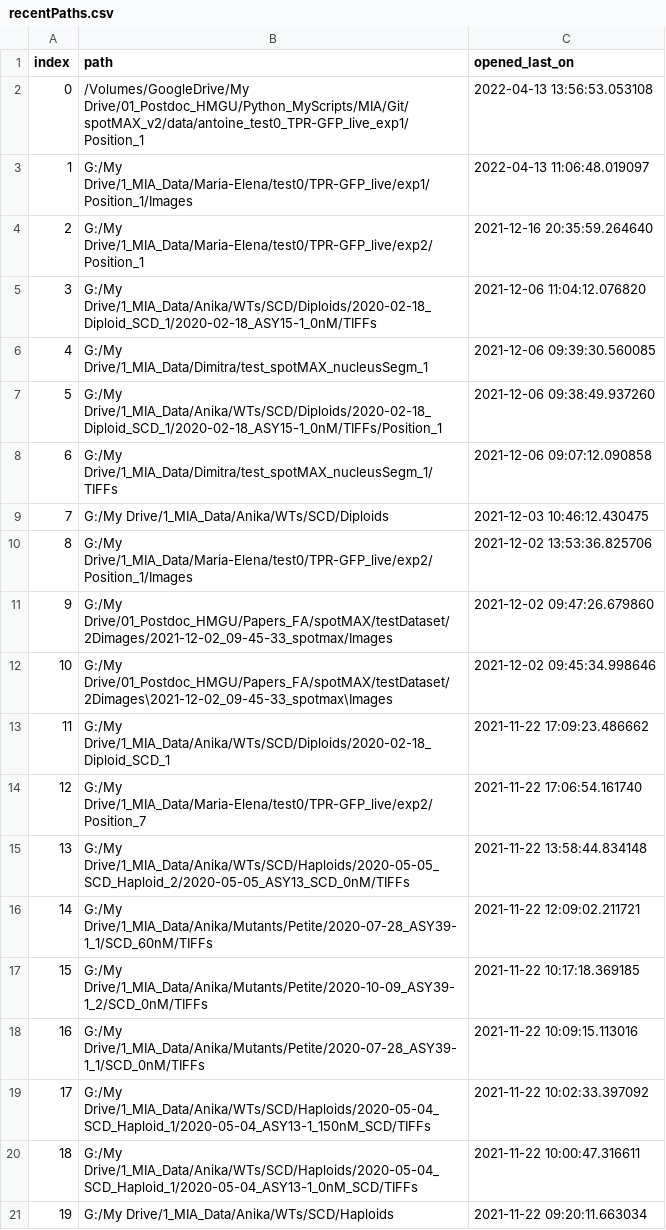
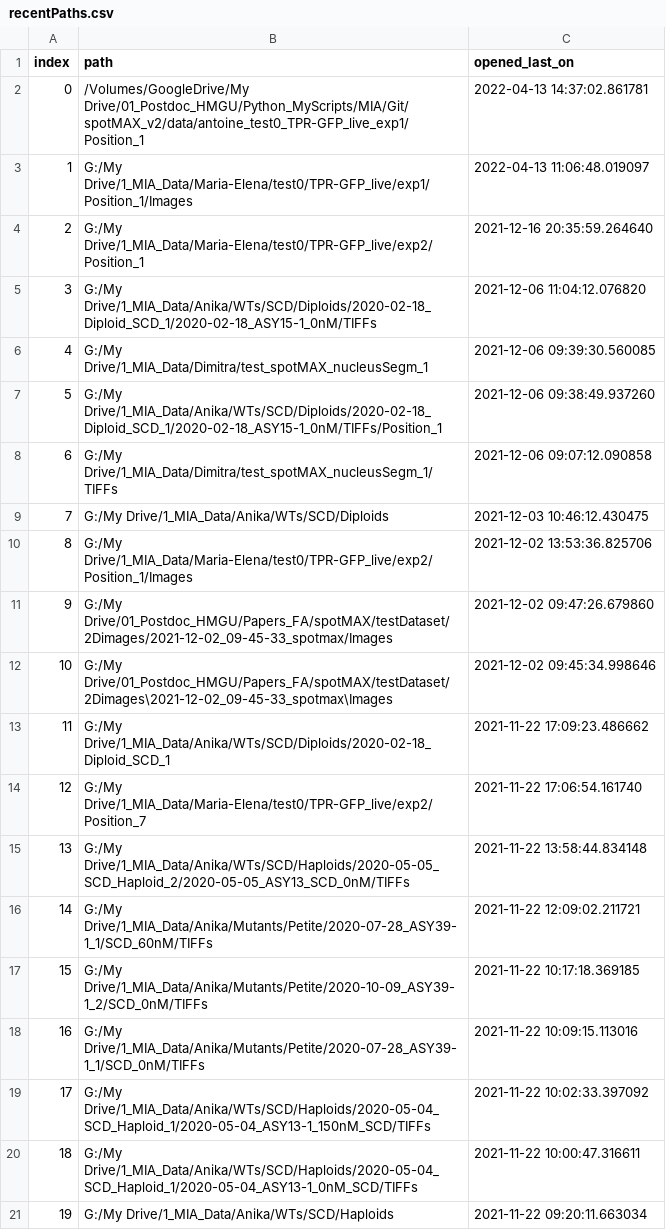
Before and after one commit to ElpadoCan/SpotMAX, a CSV file: spotmax/settings/recentPaths.csv, drawn as a sheet.

```diff
--- a/spotmax/settings/recentPaths.csv
+++ b/spotmax/settings/recentPaths.csv
@@ -1,3 +1,3 @@
 index,path,opened_last_on
-0,/Volumes/GoogleDrive/My Drive/01_Postdoc_HMGU/Python_MyScripts/MIA/Git/spotMAX_v2/data/antoine_test0_TPR-GFP_live_exp1/Position_1,2022-04-13 13:56:53.053108
+0,/Volumes/GoogleDrive/My Drive/01_Postdoc_HMGU/Python_MyScripts/MIA/Git/spotMAX_v2/data/antoine_test0_TPR-GFP_live_exp1/Position_1,2022-04-13 14:37:02.861781
 1,G:/My Drive/1_MIA_Data/Maria-Elena/test0/TPR-GFP_live/exp1/Position_1/Images,2022-04-13 11:06:48.019097
```
Also changed, not shown: 3 other files.
